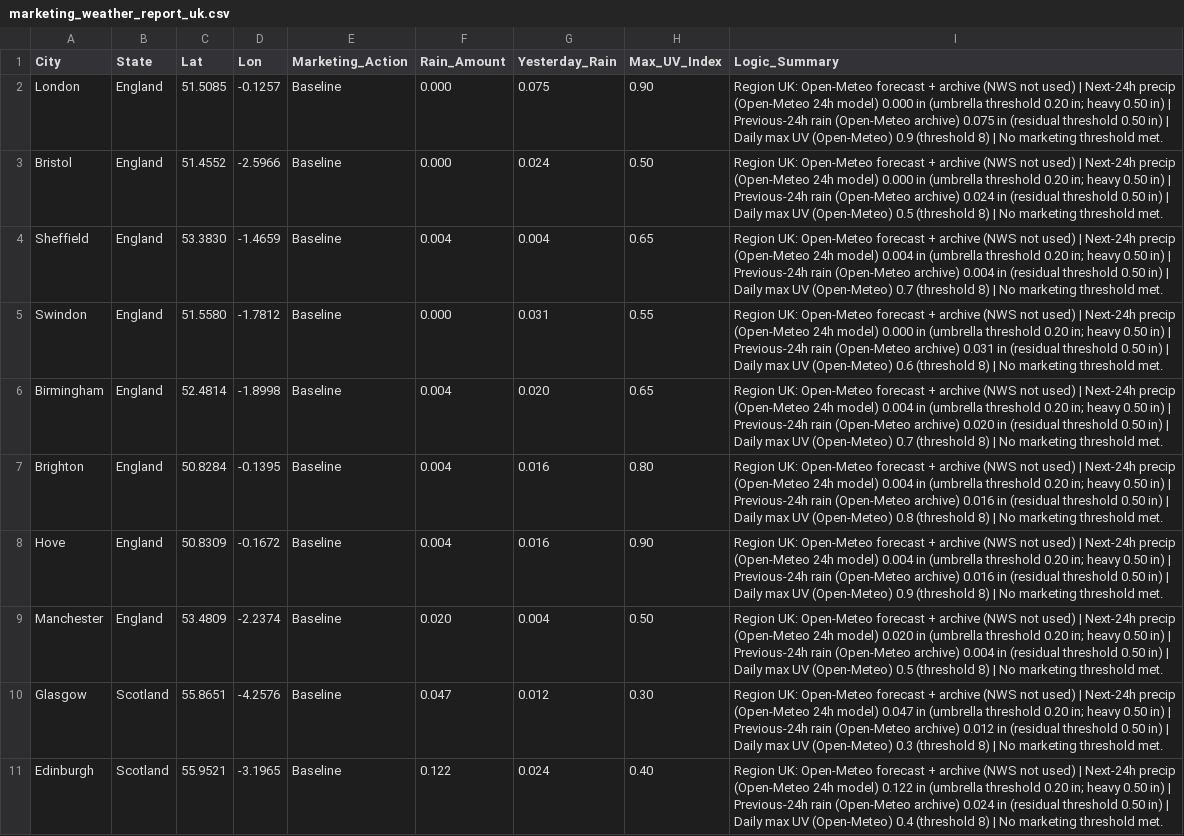
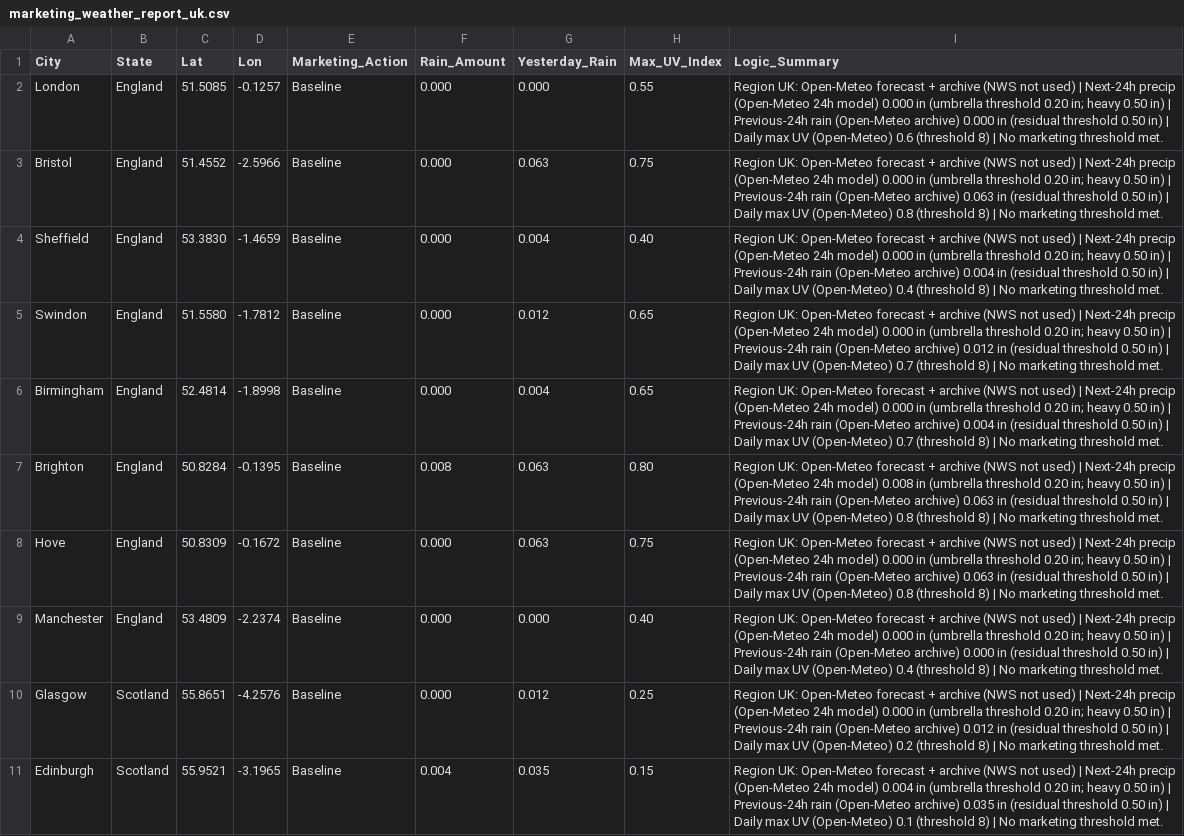
Before and after one commit to WeathermanInc/marketing-weather-engine, a CSV file: marketing_weather_report_uk.csv, drawn as a sheet; only a part is shown; the diff covers the shown part only; the diff names each change by its address in the sheet, - before the commit and + after, or states it on an @@ line.

```diff
--- a/marketing_weather_report_uk.csv
+++ b/marketing_weather_report_uk.csv
-G2 (Yesterday_Rain): 0.075
+G2 (Yesterday_Rain): 0.000
-H2 (Max_UV_Index): 0.90
+H2 (Max_UV_Index): 0.55
-I2 (Logic_Summary): …(Open-Meteo archive) 0.075 in (residual threshold 0.50 in) | Daily max UV (Open-Meteo) 0.9 (threshold 8)…
+I2 (Logic_Summary): …(Open-Meteo archive) 0.000 in (residual threshold 0.50 in) | Daily max UV (Open-Meteo) 0.6 (threshold 8)…
-G3 (Yesterday_Rain): 0.024
+G3 (Yesterday_Rain): 0.063
-H3 (Max_UV_Index): 0.50
+H3 (Max_UV_Index): 0.75
-I3 (Logic_Summary): …(Open-Meteo archive) 0.024 in (residual threshold 0.50 in) | Daily max UV (Open-Meteo) 0.5 (threshold 8)…
+I3 (Logic_Summary): …(Open-Meteo archive) 0.063 in (residual threshold 0.50 in) | Daily max UV (Open-Meteo) 0.8 (threshold 8)…
-F4 (Rain_Amount): 0.004
+F4 (Rain_Amount): 0.000
-H4 (Max_UV_Index): 0.65
+H4 (Max_UV_Index): 0.40
-I4 (Logic_Summary): …24h model) 0.004 in (umbrella threshold 0.20 in; heavy 0.50 in) | Previous-24h rain (Open-Meteo archive) 0.004 in (residual threshold 0.50 in) | Daily max UV (Open-Meteo) 0.7 (threshold 8)…
+I4 (Logic_Summary): …24h model) 0.000 in (umbrella threshold 0.20 in; heavy 0.50 in) | Previous-24h rain (Open-Meteo archive) 0.004 in (residual threshold 0.50 in) | Daily max UV (Open-Meteo) 0.4 (threshold 8)…
-G5 (Yesterday_Rain): 0.031
+G5 (Yesterday_Rain): 0.012
-H5 (Max_UV_Index): 0.55
+H5 (Max_UV_Index): 0.65
-I5 (Logic_Summary): …(Open-Meteo archive) 0.031 in (residual threshold 0.50 in) | Daily max UV (Open-Meteo) 0.6 (threshold 8)…
+I5 (Logic_Summary): …(Open-Meteo archive) 0.012 in (residual threshold 0.50 in) | Daily max UV (Open-Meteo) 0.7 (threshold 8)…
-F6 (Rain_Amount): 0.004
+F6 (Rain_Amount): 0.000
-G6 (Yesterday_Rain): 0.020
+G6 (Yesterday_Rain): 0.004
-I6 (Logic_Summary): …24h model) 0.004 in (umbrella threshold 0.20 in; heavy 0.50 in) | Previous-24h rain (Open-Meteo archive) 0.020 in (residual…
+I6 (Logic_Summary): …24h model) 0.000 in (umbrella threshold 0.20 in; heavy 0.50 in) | Previous-24h rain (Open-Meteo archive) 0.004 in (residual…
-F7 (Rain_Amount): 0.004
+F7 (Rain_Amount): 0.008
-G7:G8 (Yesterday_Rain): 0.016
+G7:G8 (Yesterday_Rain): 0.063
-I7 (Logic_Summary): …24h model) 0.004 in (umbrella threshold 0.20 in; heavy 0.50 in) | Previous-24h rain (Open-Meteo archive) 0.016 in (residual…
+I7 (Logic_Summary): …24h model) 0.008 in (umbrella threshold 0.20 in; heavy 0.50 in) | Previous-24h rain (Open-Meteo archive) 0.063 in (residual…
-F8 (Rain_Amount): 0.004
+F8 (Rain_Amount): 0.000
-H8 (Max_UV_Index): 0.90
+H8 (Max_UV_Index): 0.75
-I8 (Logic_Summary): …24h model) 0.004 in (umbrella threshold 0.20 in; heavy 0.50 in) | Previous-24h rain (Open-Meteo archive) 0.016 in (residual threshold 0.50 in) | Daily max UV (Open-Meteo) 0.9 (threshold 8)…
+I8 (Logic_Summary): …24h model) 0.000 in (umbrella threshold 0.20 in; heavy 0.50 in) | Previous-24h rain (Open-Meteo archive) 0.063 in (residual threshold 0.50 in) | Daily max UV (Open-Meteo) 0.8 (threshold 8)…
-F9 (Rain_Amount): 0.020
+F9 (Rain_Amount): 0.000
-G9 (Yesterday_Rain): 0.004
+G9 (Yesterday_Rain): 0.000
-H9 (Max_UV_Index): 0.50
+H9 (Max_UV_Index): 0.40
-I9 (Logic_Summary): …24h model) 0.020 in (umbrella threshold 0.20 in; heavy 0.50 in) | Previous-24h rain (Open-Meteo archive) 0.004 in (residual threshold 0.50 in) | Daily max UV (Open-Meteo) 0.5 (threshold 8)…
+I9 (Logic_Summary): …24h model) 0.000 in (umbrella threshold 0.20 in; heavy 0.50 in) | Previous-24h rain (Open-Meteo archive) 0.000 in (residual threshold 0.50 in) | Daily max UV (Open-Meteo) 0.4 (threshold 8)…
-F10 (Rain_Amount): 0.047
+F10 (Rain_Amount): 0.000
-H10 (Max_UV_Index): 0.30
+H10 (Max_UV_Index): 0.25
-I10 (Logic_Summary): …24h model) 0.047 in (umbrella threshold 0.20 in; heavy 0.50 in) | Previous-24h rain (Open-Meteo archive) 0.012 in (residual threshold 0.50 in) | Daily max UV (Open-Meteo) 0.3 (threshold 8)…
+I10 (Logic_Summary): …24h model) 0.000 in (umbrella threshold 0.20 in; heavy 0.50 in) | Previous-24h rain (Open-Meteo archive) 0.012 in (residual threshold 0.50 in) | Daily max UV (Open-Meteo) 0.2 (threshold 8)…
-F11 (Rain_Amount): 0.122
+F11 (Rain_Amount): 0.004
-G11 (Yesterday_Rain): 0.024
+G11 (Yesterday_Rain): 0.035
-H11 (Max_UV_Index): 0.40
+H11 (Max_UV_Index): 0.15
-I11 (Logic_Summary): …24h model) 0.122 in (umbrella threshold 0.20 in; heavy 0.50 in) | Previous-24h rain (Open-Meteo archive) 0.024 in (residual threshold 0.50 in) | Daily max UV (Open-Meteo) 0.4 (threshold 8)…
+I11 (Logic_Summary): …24h model) 0.004 in (umbrella threshold 0.20 in; heavy 0.50 in) | Previous-24h rain (Open-Meteo archive) 0.035 in (residual threshold 0.50 in) | Daily max UV (Open-Meteo) 0.1 (threshold 8)…
```
Also changed, not shown: 65 edited cells elsewhere in this file, marketing_weather_report_can.csv, marketing_weather_report_us.csv.
